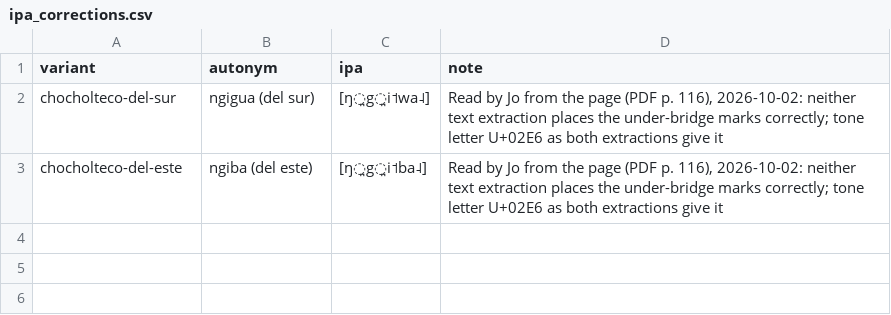
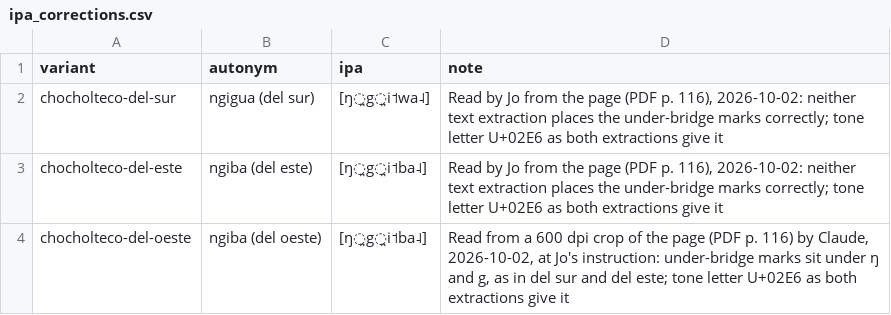
Before and after one commit to jhon-ran/Language-Resource-Tracker-, a CSV file: ipa_corrections.csv, drawn as a sheet.

```diff
--- a/ipa_corrections.csv
+++ b/ipa_corrections.csv
@@ -3 +3,2 @@ chocholteco-del-sur,ngigua (del sur),[ŋ̪g̪i˦wa˨],"Read by Jo from the page
 chocholteco-del-este,ngiba (del este),[ŋ̪g̪i˦ba˨],"Read by Jo from the page (PDF p. 116), 2026-10-02: neither text extraction places the under-bridge marks correctly; tone letter U+02E6 as both extractions give it"
+chocholteco-del-oeste,ngiba (del oeste),[ŋ̪g̪i˦ba˨],"Read from a 600 dpi crop of the page (PDF p. 116) by Claude, 2026-10-02, at Jo's instruction: under-bridge marks sit under ŋ and g, as in del sur and del este; tone letter U+02E6 as both extractions give it"
```
Also changed, not shown: review_list.csv, variant_ipa.csv, 2 other files.
